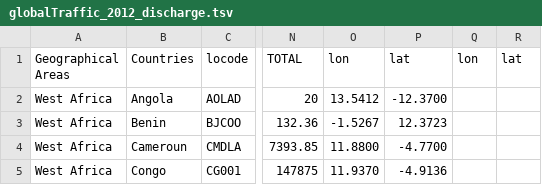
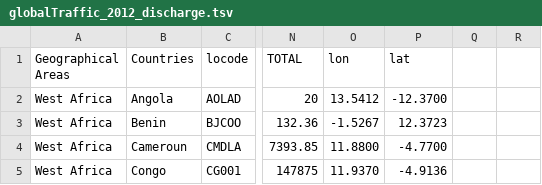
Before and after one commit to sabas/GenoaPortStats, a TSV file: globalTraffic/2012/data/globalTraffic_2012_discharge.tsv, drawn as a sheet; only a part is shown, gaps mark what is left out; the diff names each change by its address in the sheet, - before the commit and + after, or states it on an @@ line.

```diff
--- a/globalTraffic/2012/data/globalTraffic_2012_discharge.tsv
+++ b/globalTraffic/2012/data/globalTraffic_2012_discharge.tsv
-Q1: lon
+Q1: (empty)
-R1: lat
+R1: (empty)
```
Also changed, not shown: common/locode_coordinates.tsv, globalTraffic/2012/data/globalTraffic_2012_loading.tsv, 19 other files.
